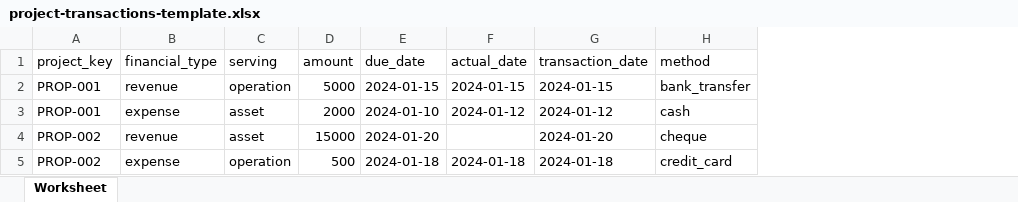
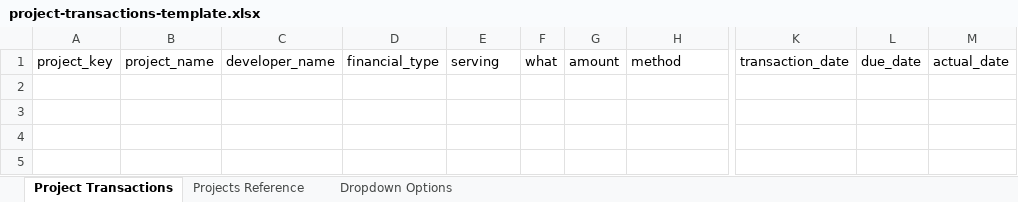
Before and after one commit to AhmedMahfouz-web/propquent-back, an Excel workbook: public/templates/project-transactions-template.xlsx, sheet Project Transactions, drawn as a sheet; only a part is shown, gaps mark what is left out; values as stored, in another font and other column widths than the file's, no cell formats; removed rows and columns are numbered as before the commit, all else as after; rows hold the shown columns only; the diff names each change by its address in the sheet, - before the commit and + after, or states it on an @@ line.

Commit message:
project transaction

```diff
--- a/public/templates/project-transactions-template.xlsx (sheet Project Transactions)
+++ b/public/templates/project-transactions-template.xlsx (sheet Project Transactions)
-sheet tab: Worksheet
+sheet tab: Project Transactions
+sheet tab: Projects Reference
+sheet tab: Dropdown Options
+column B, row 1: project_name
+column C, row 1: developer_name
+column F, row 1: what
-column E, row 1: due_date
-column F, row 1: actual_date
-column G, row 1: transaction_date
+column K, row 1: transaction_date
+column L, row 1: due_date
+column M, row 1: actual_date
-row 2: PROP-001 | revenue | operation | 5000 | 2024-01-15 | 2024-01-15 | 2024-01-15 | bank_transfer
-row 3: PROP-001 | expense | asset | 2000 | 2024-01-10 | 2024-01-12 | 2024-01-12 | cash
-row 4: PROP-002 | revenue | asset | 15000 | 2024-01-20 |  | 2024-01-20 | cheque
-row 5: PROP-002 | expense | operation | 500 | 2024-01-18 | 2024-01-18 | 2024-01-18 | credit_card
```
Also changed, not shown: cell formats, 5 other files.
